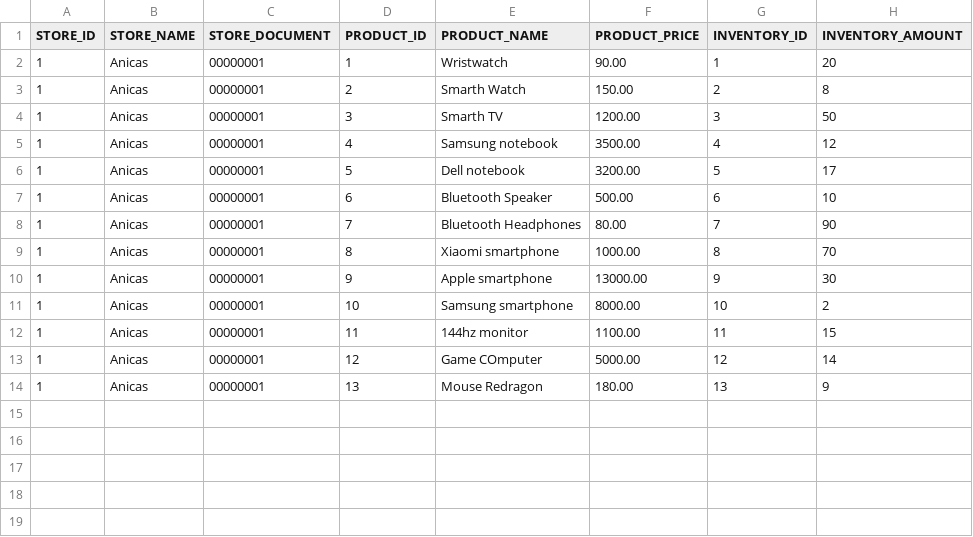
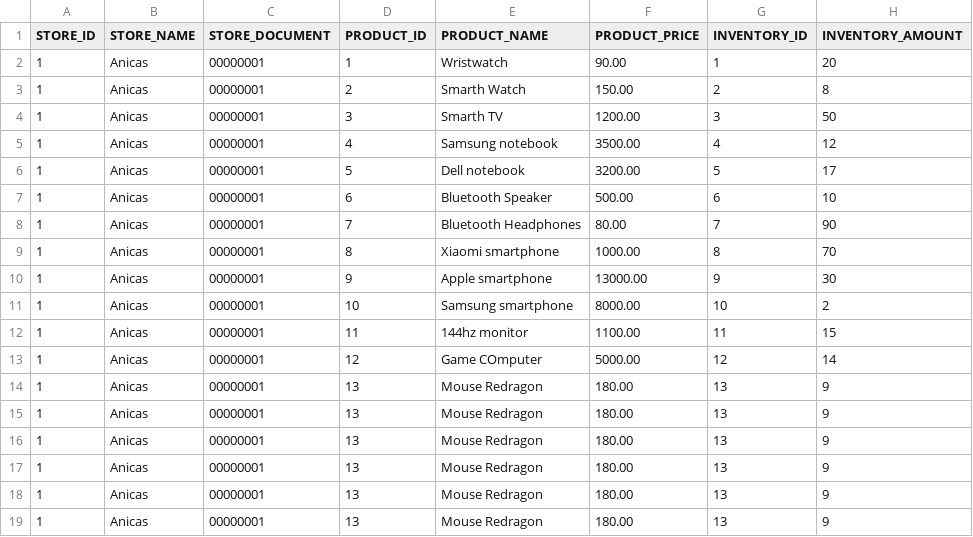
Before and after one commit to LeoManzini/CsvLoader, a CSV file: documents/anicas-store.csv, drawn as a sheet.

```diff
--- a/documents/anicas-store.csv
+++ b/documents/anicas-store.csv
@@ -14 +14,6 @@ STORE_ID,STORE_NAME,STORE_DOCUMENT,PRODUCT_ID,PRODUCT_NAME,PRODUCT_PRICE,INVENTO
 1,Anicas,00000001,13,Mouse Redragon,180.00,13,9
+1,Anicas,00000001,13,Mouse Redragon,180.00,13,9
+1,Anicas,00000001,13,Mouse Redragon,180.00,13,9
+1,Anicas,00000001,13,Mouse Redragon,180.00,13,9
+1,Anicas,00000001,13,Mouse Redragon,180.00,13,9
+1,Anicas,00000001,13,Mouse Redragon,180.00,13,9
```
Also changed, not shown: 3 other files.
